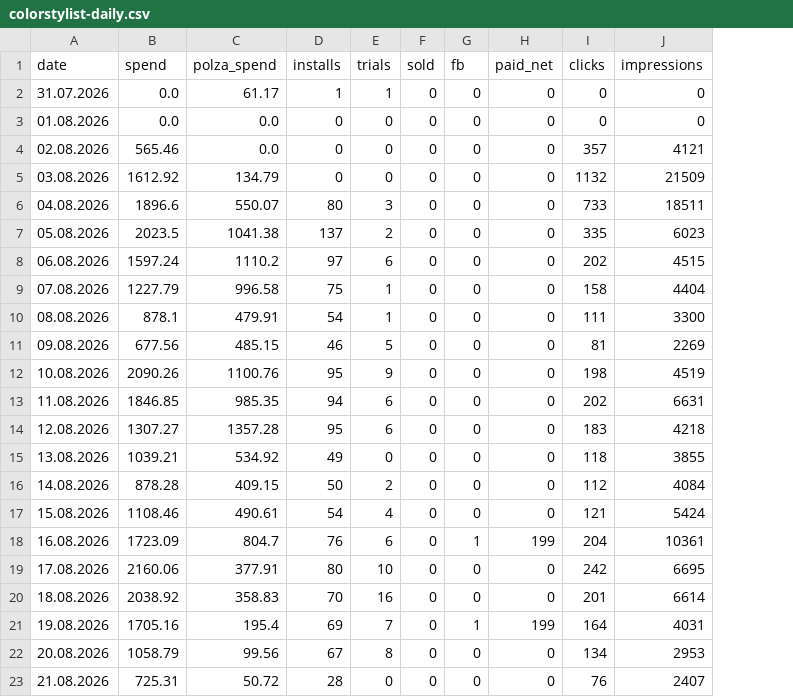
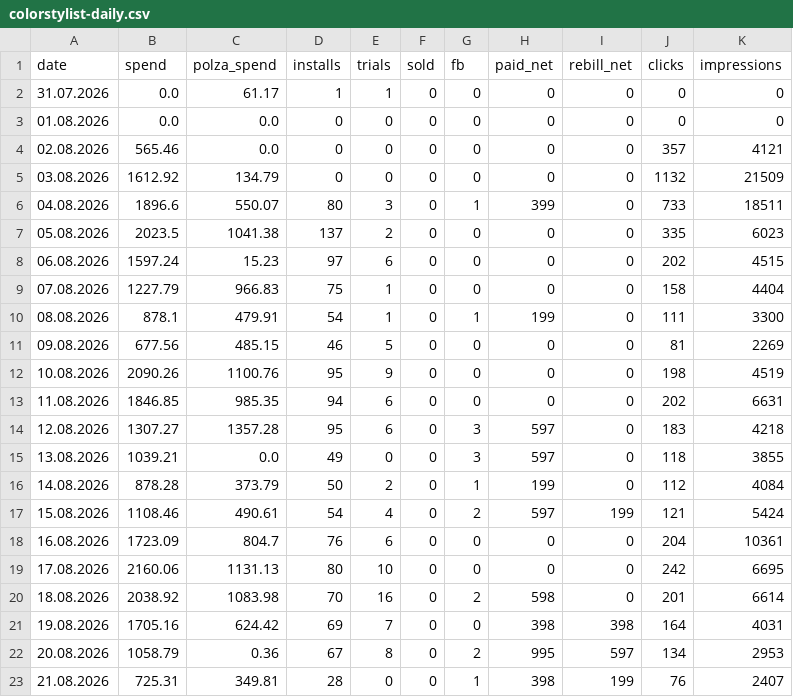
Before and after one commit to lusnikovvaceslav9-oss/elixir-dashboard, a CSV file: data/colorstylist-daily.csv, drawn as a sheet; only a part is shown; the diff covers the shown part only; the diff names each change by its address in the sheet, - before the commit and + after, or states it on an @@ line.

Commit message:
chore: auto-update ColorStylist feed data

```diff
--- a/data/colorstylist-daily.csv
+++ b/data/colorstylist-daily.csv
+column I (rebill_net), rows 2-23: 0 | 0 | 0 | 0 | 0 | 0 | 0 | 0 | 0 | 0 | 0 | 0 | 0 | 0 | 0 | 199 | 0 | 0 | 0 | 398 | 597 | 199
-G6 (fb): 0
+G6 (fb): 1
-H6 (paid_net): 0
+H6 (paid_net): 399
-C8 (polza_spend): 1110.2
+C8 (polza_spend): 15.23
-C9 (polza_spend): 996.58
+C9 (polza_spend): 966.83
-G10 (fb): 0
+G10 (fb): 1
-H10 (paid_net): 0
+H10 (paid_net): 199
-G14:G15 (fb): 0
+G14:G15 (fb): 3
-H14:H15 (paid_net): 0
+H14:H15 (paid_net): 597
-C15 (polza_spend): 534.92
+C15 (polza_spend): 0.0
-C16 (polza_spend): 409.15
+C16 (polza_spend): 373.79
-G16 (fb): 0
+G16 (fb): 1
-H16 (paid_net): 0
+H16 (paid_net): 199
-G17 (fb): 0
+G17 (fb): 2
-H17 (paid_net): 0
+H17 (paid_net): 597
-G18 (fb): 1
+G18 (fb): 0
-H18 (paid_net): 199
+H18 (paid_net): 0
-C19 (polza_spend): 377.91
+C19 (polza_spend): 1131.13
-C20 (polza_spend): 358.83
+C20 (polza_spend): 1083.98
-G20 (fb): 0
+G20 (fb): 2
-H20 (paid_net): 0
+H20 (paid_net): 598
-C21 (polza_spend): 195.4
+C21 (polza_spend): 624.42
-G21 (fb): 1
+G21 (fb): 0
-H21 (paid_net): 199
+H21 (paid_net): 398
-C22 (polza_spend): 99.56
+C22 (polza_spend): 0.36
-G22 (fb): 0
+G22 (fb): 2
-H22 (paid_net): 0
+H22 (paid_net): 995
-C23 (polza_spend): 50.72
+C23 (polza_spend): 349.81
-G23 (fb): 0
+G23 (fb): 1
-H23 (paid_net): 0
+H23 (paid_net): 398
```
Also changed, not shown: 48 edited cells elsewhere in this file, 3 other files.
